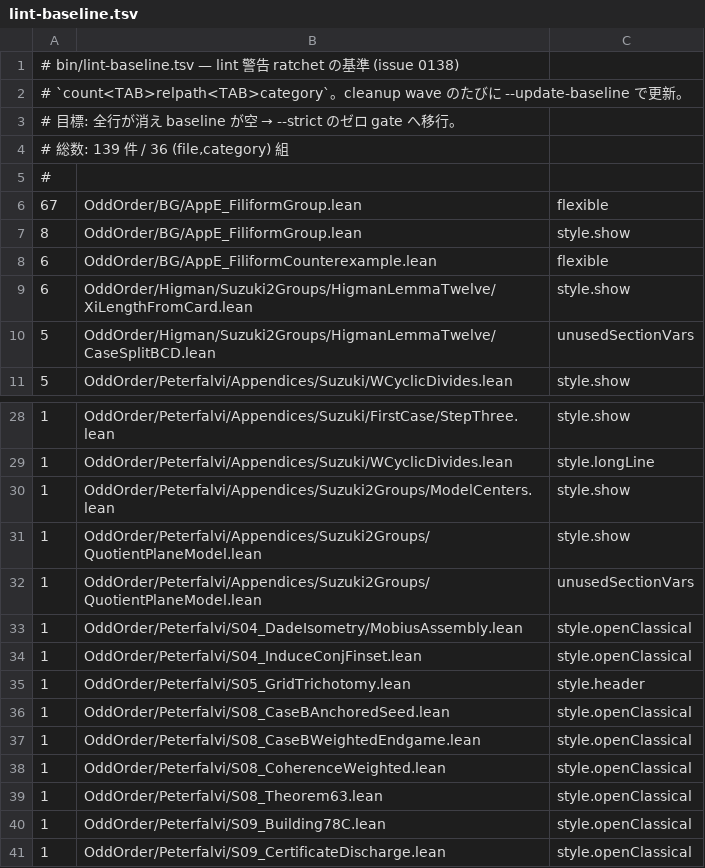
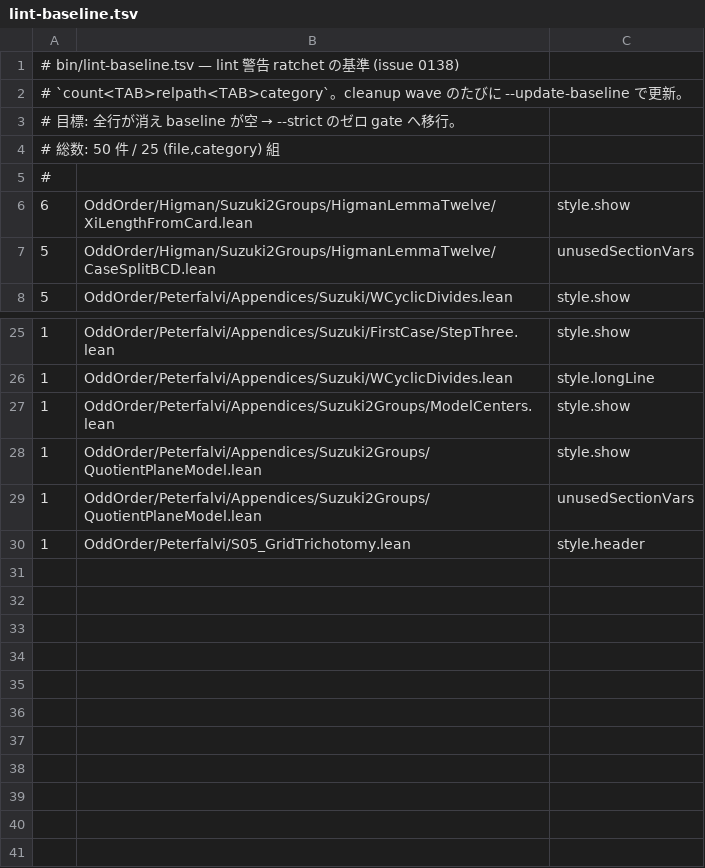
Before and after one commit to yawara/odd-order, a TSV file: bin/lint-baseline.tsv, drawn as a sheet; only a part is shown, gaps mark what is left out.

```diff
--- a/bin/lint-baseline.tsv
+++ b/bin/lint-baseline.tsv
@@ -3,7 +3,4 @@
 # 目標: 全行が消え baseline が空 → --strict のゼロ gate へ移行。
-# 総数: 139 件 / 36 (file,category) 組
+# 総数: 50 件 / 25 (file,category) 組
 #
-67	OddOrder/BG/AppE_FiliformGroup.lean	flexible
-8	OddOrder/BG/AppE_FiliformGroup.lean	style.show
-6	OddOrder/BG/AppE_FiliformCounterexample.lean	flexible
 6	OddOrder/Higman/Suzuki2Groups/HigmanLemmaTwelve/XiLengthFromCard.lean	style.show
@@ -32,10 +29,2 @@
 1	OddOrder/Peterfalvi/Appendices/Suzuki2Groups/QuotientPlaneModel.lean	unusedSectionVars
-1	OddOrder/Peterfalvi/S04_DadeIsometry/MobiusAssembly.lean	style.openClassical
-1	OddOrder/Peterfalvi/S04_InduceConjFinset.lean	style.openClassical
 1	OddOrder/Peterfalvi/S05_GridTrichotomy.lean	style.header
-1	OddOrder/Peterfalvi/S08_CaseBAnchoredSeed.lean	style.openClassical
-1	OddOrder/Peterfalvi/S08_CaseBWeightedEndgame.lean	style.openClassical
-1	OddOrder/Peterfalvi/S08_CoherenceWeighted.lean	style.openClassical
-1	OddOrder/Peterfalvi/S08_Theorem63.lean	style.openClassical
-1	OddOrder/Peterfalvi/S09_Building78C.lean	style.openClassical
-1	OddOrder/Peterfalvi/S09_CertificateDischarge.lean	style.openClassical
```
